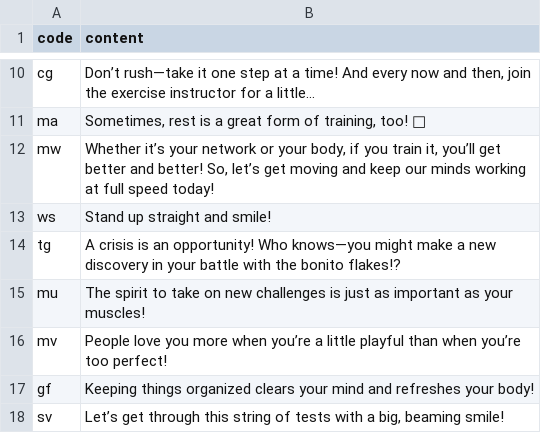
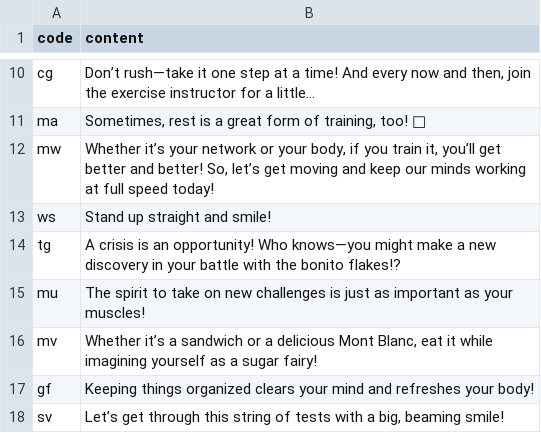
Before and after one commit to htvoffcial/htvoffcial, a CSV file: .github/content/cheerallcountry.csv, drawn as a sheet; only a part is shown, gaps mark what is left out.

```diff
--- a/.github/content/cheerallcountry.csv
+++ b/.github/content/cheerallcountry.csv
@@ -15,3 +15,3 @@ tg,"A crisis is an opportunity! Who knows—you might make a new discovery in yo
 mu,"The spirit to take on new challenges is just as important as your muscles!"
-mv,"People love you more when you’re a little playful than when you’re too perfect!"
+mv,"Whether it’s a sandwich or a delicious Mont Blanc, eat it while imagining yourself as a sugar fairy!"
 gf,"Keeping things organized clears your mind and refreshes your body!"
```
